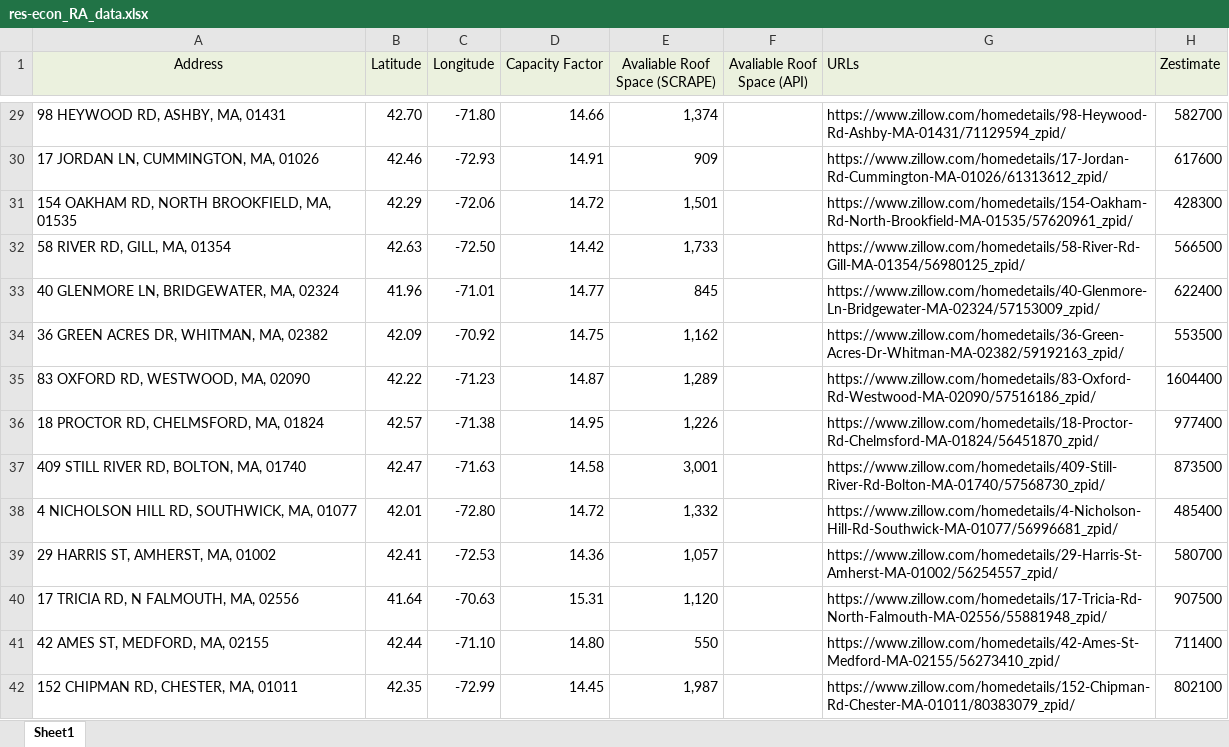
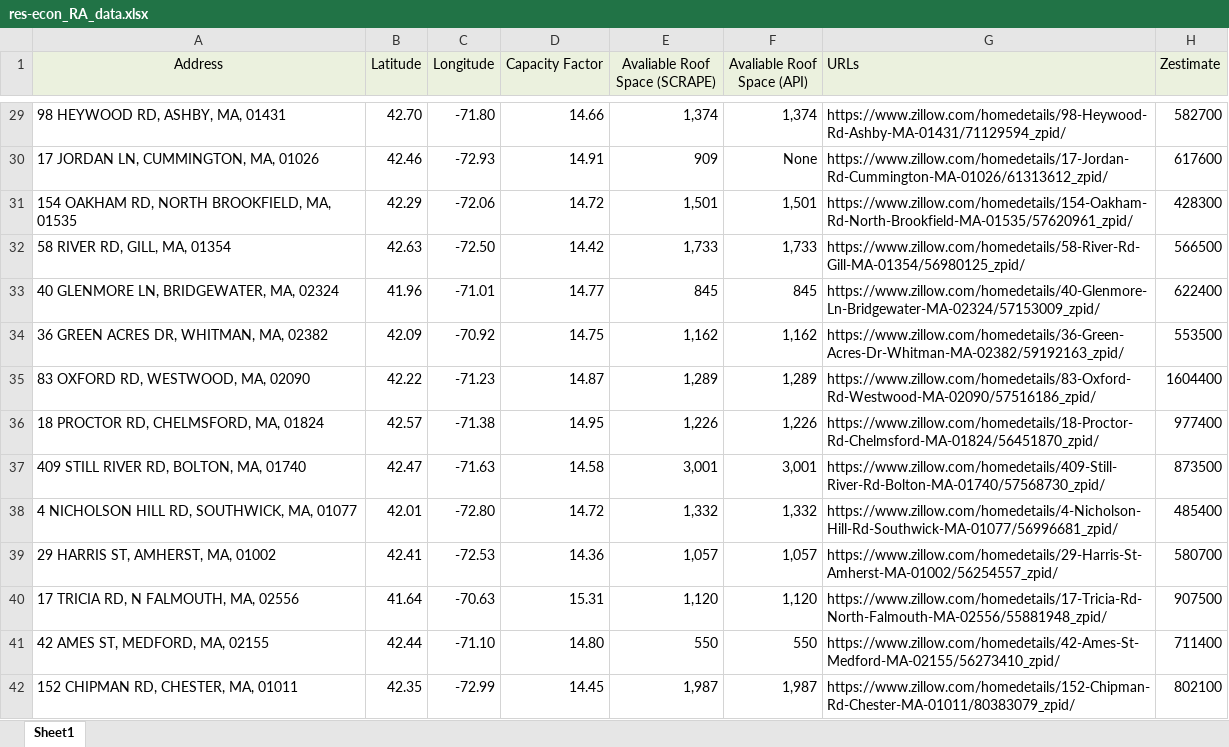
Before and after one commit to adithya-anand-999/Res-Econ-RA, an Excel workbook: res-econ_RA_data.xlsx, sheet Sheet1, drawn as a sheet; only a part is shown, gaps mark what is left out; values as stored, in another font and other column widths than the file's, no borders; the diff covers the shown part only; the diff names each change by its address in the sheet, - before the commit and + after, or states it on an @@ line.

```diff
--- a/res-econ_RA_data.xlsx (sheet Sheet1)
+++ b/res-econ_RA_data.xlsx (sheet Sheet1)
-F29 (Avaliable Roof Space (API)): (empty)
+F29 (Avaliable Roof Space (API)): 1,374
-F30 (Avaliable Roof Space (API)): (empty)
+F30 (Avaliable Roof Space (API)): None
-F31 (Avaliable Roof Space (API)): (empty)
+F31 (Avaliable Roof Space (API)): 1,501
-F32 (Avaliable Roof Space (API)): (empty)
+F32 (Avaliable Roof Space (API)): 1,733
-F33 (Avaliable Roof Space (API)): (empty)
+F33 (Avaliable Roof Space (API)): 845
-F34 (Avaliable Roof Space (API)): (empty)
+F34 (Avaliable Roof Space (API)): 1,162
-F35 (Avaliable Roof Space (API)): (empty)
+F35 (Avaliable Roof Space (API)): 1,289
-F36 (Avaliable Roof Space (API)): (empty)
+F36 (Avaliable Roof Space (API)): 1,226
-F37 (Avaliable Roof Space (API)): (empty)
+F37 (Avaliable Roof Space (API)): 3,001
-F38 (Avaliable Roof Space (API)): (empty)
+F38 (Avaliable Roof Space (API)): 1,332
-F39 (Avaliable Roof Space (API)): (empty)
+F39 (Avaliable Roof Space (API)): 1,057
-F40 (Avaliable Roof Space (API)): (empty)
+F40 (Avaliable Roof Space (API)): 1,120
-F41 (Avaliable Roof Space (API)): (empty)
+F41 (Avaliable Roof Space (API)): 550
-F42 (Avaliable Roof Space (API)): (empty)
+F42 (Avaliable Roof Space (API)): 1,987
```
Also changed, not shown: 195 edited cells elsewhere in this sheet, 1 other file.
